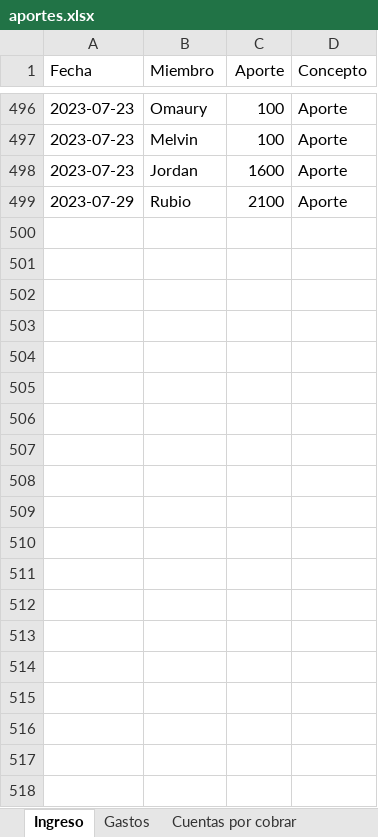
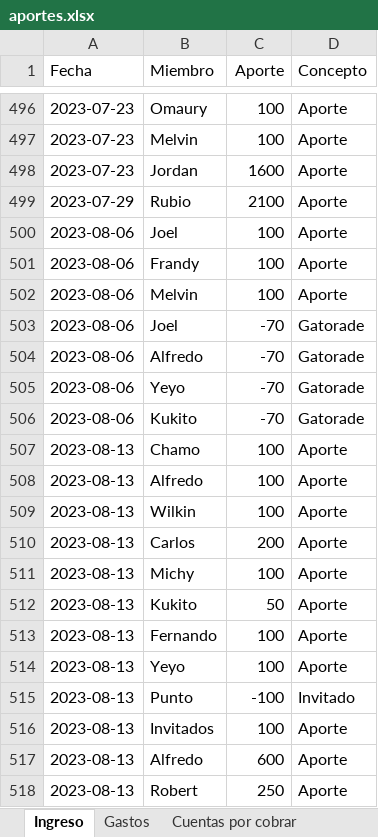
Before and after one commit to Johan-rosa/goat_website, an Excel workbook: data/aportes.xlsx, sheet Ingreso, drawn as a sheet; only a part is shown, gaps mark what is left out; values as stored, in another font and other column widths than the file's, no borders; conditional formats not drawn; the diff names each change by its address in the sheet, - before the commit and + after, or states it on an @@ line.

```diff
--- a/data/aportes.xlsx (sheet Ingreso)
+++ b/data/aportes.xlsx (sheet Ingreso)
+row 500: 2023-08-06 | Joel | 100 | Aporte
+row 501: 2023-08-06 | Frandy | 100 | Aporte
+row 502: 2023-08-06 | Melvin | 100 | Aporte
+row 503: 2023-08-06 | Joel | -70 | Gatorade
+row 504: 2023-08-06 | Alfredo | -70 | Gatorade
+row 505: 2023-08-06 | Yeyo | -70 | Gatorade
+row 506: 2023-08-06 | Kukito | -70 | Gatorade
+row 507: 2023-08-13 | Chamo | 100 | Aporte
+row 508: 2023-08-13 | Alfredo | 100 | Aporte
+row 509: 2023-08-13 | Wilkin | 100 | Aporte
+row 510: 2023-08-13 | Carlos | 200 | Aporte
+row 511: 2023-08-13 | Michy | 100 | Aporte
+row 512: 2023-08-13 | Kukito | 50 | Aporte
+row 513: 2023-08-13 | Fernando | 100 | Aporte
+row 514: 2023-08-13 | Yeyo | 100 | Aporte
+row 515: 2023-08-13 | Punto | -100 | Invitado
+row 516: 2023-08-13 | Invitados | 100 | Aporte
+row 517: 2023-08-13 | Alfredo | 600 | Aporte
+row 518: 2023-08-13 | Robert | 250 | Aporte
```
Also changed, not shown: sheet Gastos, sheet Cuentas por cobrar, 3 other files.
